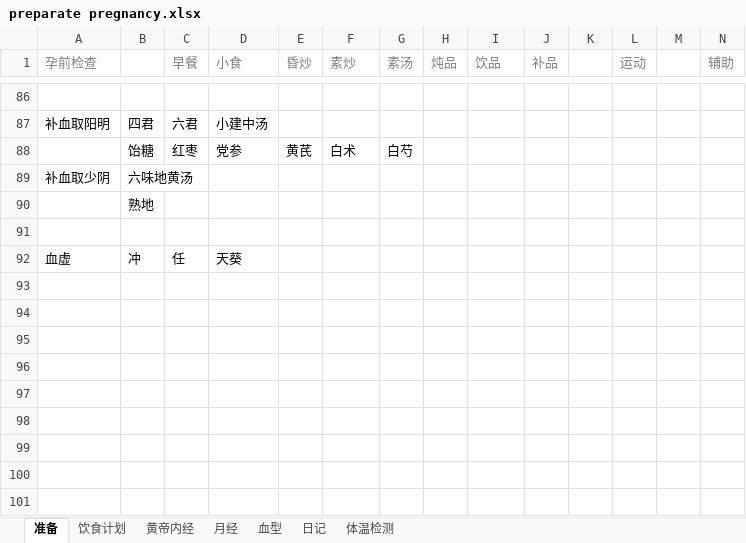
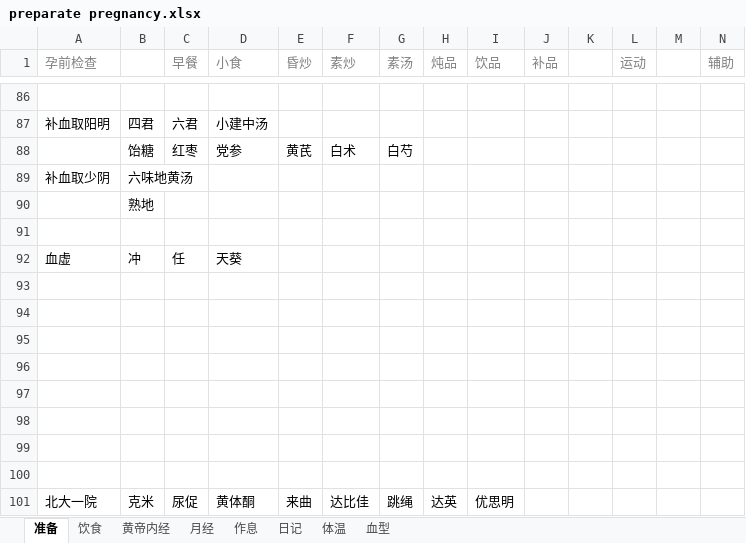
Before and after one commit to ivytry/blog, an Excel workbook: preparate pregnancy.xlsx, sheet 准备, drawn as a sheet; only a part is shown, gaps mark what is left out; values as stored, in another font and other column widths than the file's, no borders; the diff names each change by its address in the sheet, - before the commit and + after, or states it on an @@ line.

```diff
--- a/preparate pregnancy.xlsx (sheet 准备)
+++ b/preparate pregnancy.xlsx (sheet 准备)
-sheet tab: 饮食计划
+sheet tab: 饮食
-sheet tab: 体温检测
+sheet tab: 体温
+sheet tab: 作息
@@ sheet tab order changed: 准备 | 饮食 | 黄帝内经 | 月经 | 作息 | 日记 | 体温 | 血型 @@
+row 93: (empty)
+row 94: (empty)
+row 95: (empty)
+row 96: (empty)
+row 97: (empty)
+row 98: (empty)
+row 99: (empty)
+row 100: (empty)
+row 101: 北大一院 | 克米 | 尿促 | 黄体酮 | 来曲 | 达比佳 | 跳绳 | 达英 | 优思明
```
Also changed, not shown: sheet 日记, sheet 体温, sheet 饮食.
